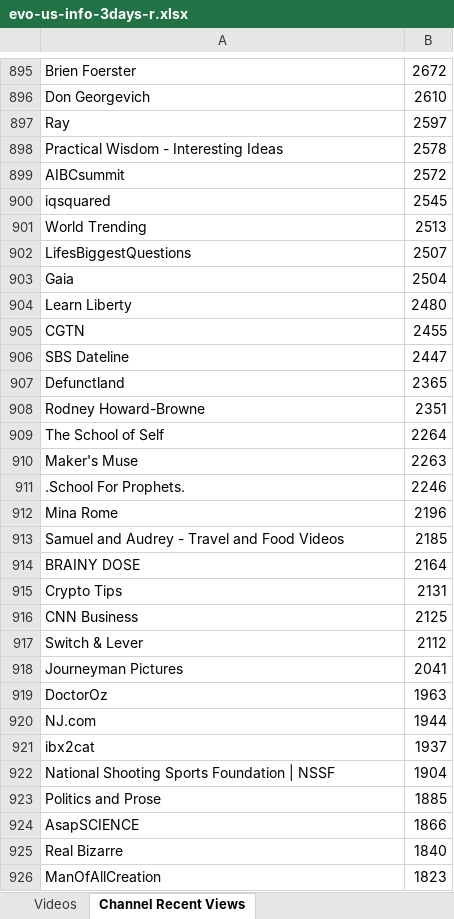
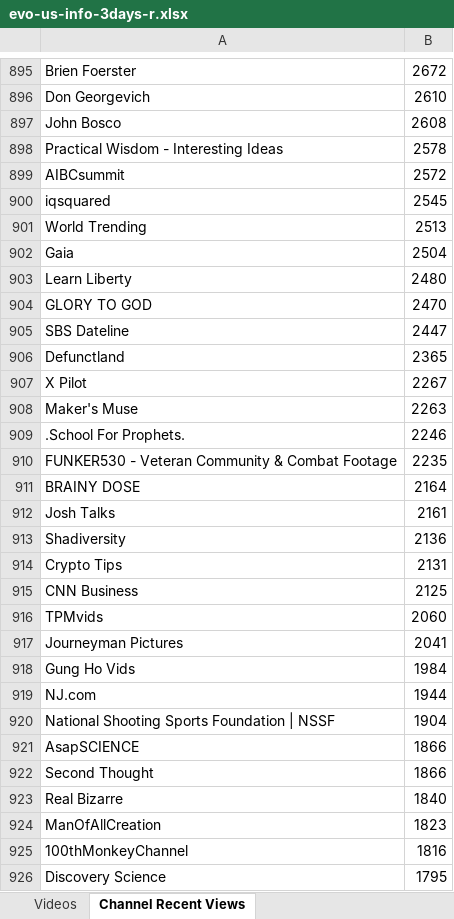
Before and after one commit to pnbt/youtube-transparency, an Excel workbook: app/assets/data/info/evo-us-info-3days-r.xlsx, sheet Channel Recent Views, drawn as a sheet; only a part is shown, gaps mark what is left out; the shorter side is filled out with more unchanged rows; values as stored, in another font and other column widths than the file's, no borders; removed rows and columns are numbered as before the commit, all else as after; the diff covers the shown part only; the diff names each change by its address in the sheet, - before the commit and + after, or states it on an @@ line.

```diff
--- a/app/assets/data/info/evo-us-info-3days-r.xlsx (sheet Channel Recent Views)
+++ b/app/assets/data/info/evo-us-info-3days-r.xlsx (sheet Channel Recent Views)
-row 897: Ray | 2597
+row 897: John Bosco | 2608
-row 902: LifesBiggestQuestions | 2507
-row 905: CGTN | 2455
+row 904: GLORY TO GOD | 2470
-row 908: Rodney Howard-Browne | 2351
-row 909: The School of Self | 2264
+row 907: X Pilot | 2267
-row 912: Mina Rome | 2196
-row 913: Samuel and Audrey - Travel and Food Videos | 2185
+row 910: FUNKER530 - Veteran Community & Combat Footage | 2235
+row 912: Josh Talks | 2161
+row 913: Shadiversity | 2136
-row 917: Switch & Lever | 2112
+row 916: TPMvids | 2060
-row 919: DoctorOz | 1963
+row 918: Gung Ho Vids | 1984
-row 921: ibx2cat | 1937
-row 923: Politics and Prose | 1885
+row 922: Second Thought | 1866
```
Also changed, not shown: 371 added rows, 370 removed rows, 50 moved rows and 91 edited cells elsewhere in this sheet, sheet Videos, app/assets/data/info/evo-us-info-3days-v.xlsx, app/assets/data/info/evo-us-info-month-r.xlsx, 12 other files.
